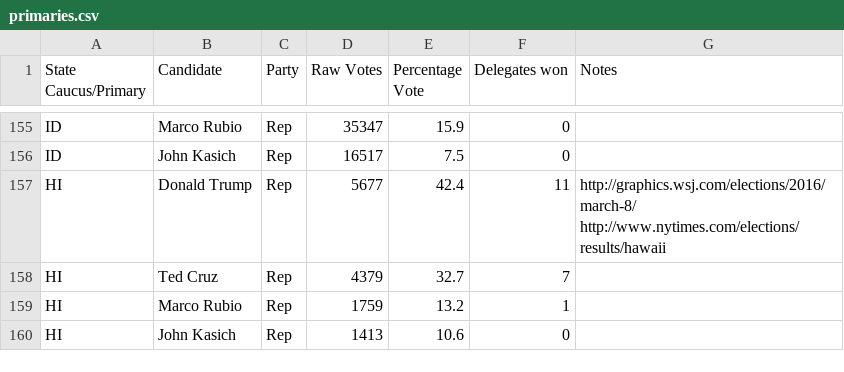
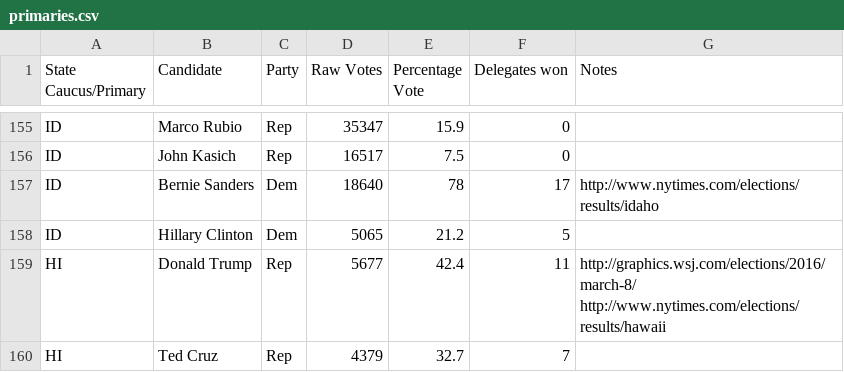
Before and after one commit to EdgeCaseBerg/Election2016, a CSV file: data/primaries.csv, drawn as a sheet; only a part is shown, gaps mark what is left out; the shorter side is filled out with more unchanged rows; the diff names each change by its address in the sheet, - before the commit and + after, or states it on an @@ line.

Commit message:
Add Idaho dem results

```diff
--- a/data/primaries.csv
+++ b/data/primaries.csv
+row 157: ID | Bernie Sanders | Dem | 18640 | 78 | 17 | http://www.nytimes.com/elections/results/idaho
+row 158: ID | Hillary Clinton | Dem | 5065 | 21.2 | 5
```
